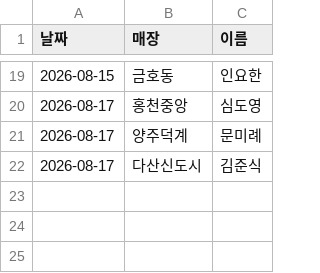
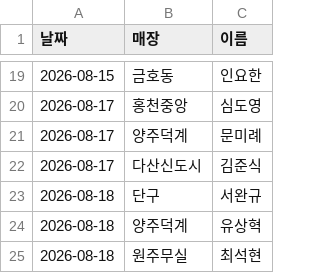
Before and after one commit to khbae0101/GD_opening_bot, a CSV file: data/pick_log.csv, drawn as a sheet; only a part is shown, gaps mark what is left out.

```diff
--- a/data/pick_log.csv
+++ b/data/pick_log.csv
@@ -22 +22,4 @@
 2026-08-17,다산신도시,김준식
+2026-08-18,단구,서완규
+2026-08-18,양주덕계,유상혁
+2026-08-18,원주무실,최석현
```
